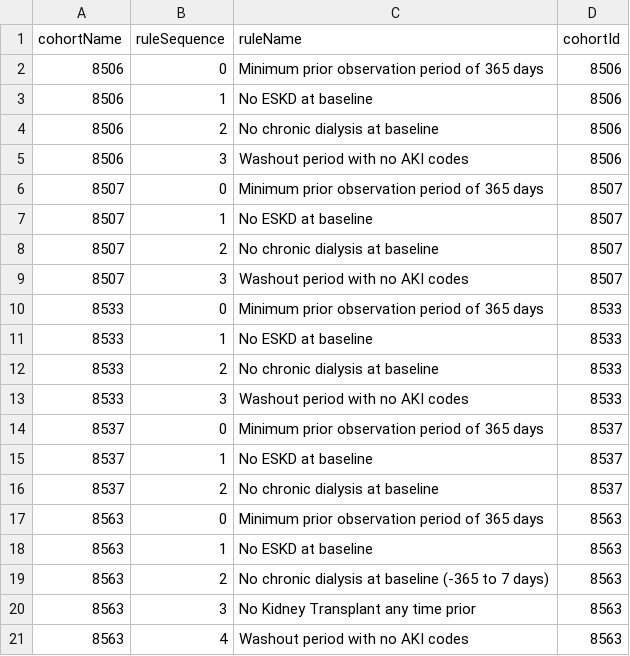
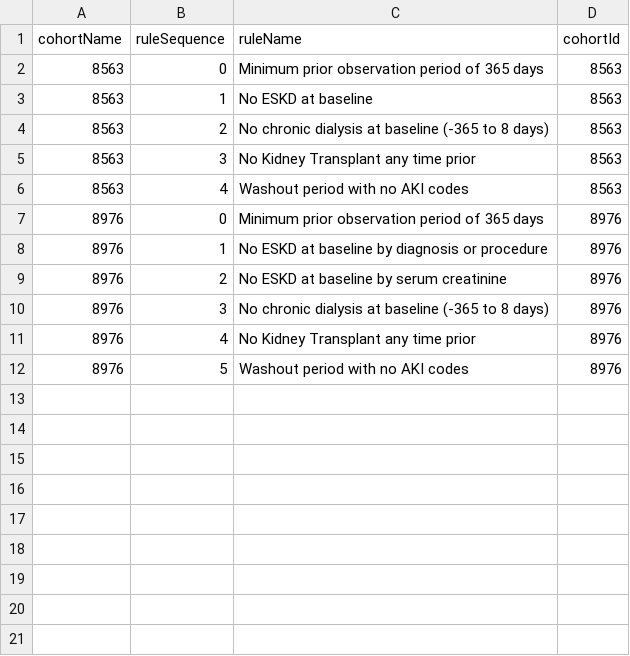
Before and after one commit to gowthamrao/ohdsi_peer_review_renal, a CSV file: Specifications/inst/Cohorts/InclusionRules.csv, drawn as a sheet.

Commit message:
update cohort definitions

```diff
--- a/Specifications/inst/Cohorts/InclusionRules.csv
+++ b/Specifications/inst/Cohorts/InclusionRules.csv
@@ -1,21 +1,12 @@
 cohortName,ruleSequence,ruleName,cohortId
-8506,0,Minimum prior observation period of 365 days,8506
-8506,1,No ESKD at baseline,8506
-8506,2,No chronic dialysis at baseline,8506
-8506,3,Washout period with no AKI codes,8506
-8507,0,Minimum prior observation period of 365 days,8507
-8507,1,No ESKD at baseline,8507
-8507,2,No chronic dialysis at baseline,8507
-8507,3,Washout period with no AKI codes,8507
-8533,0,Minimum prior observation period of 365 days,8533
-8533,1,No ESKD at baseline,8533
-8533,2,No chronic dialysis at baseline,8533
-8533,3,Washout period with no AKI codes,8533
-8537,0,Minimum prior observation period of 365 days,8537
-8537,1,No ESKD at baseline,8537
-8537,2,No chronic dialysis at baseline,8537
 8563,0,Minimum prior observation period of 365 days,8563
 8563,1,No ESKD at baseline,8563
-8563,2,No chronic dialysis at baseline (-365 to 7 days) ,8563
+8563,2,No chronic dialysis at baseline (-365 to 8 days) ,8563
 8563,3,No Kidney Transplant any time prior ,8563
 8563,4,Washout period with no AKI codes,8563
+8976,0,Minimum prior observation period of 365 days,8976
+8976,1,No ESKD at baseline by diagnosis or procedure,8976
+8976,2,No ESKD at baseline by serum creatinine,8976
+8976,3,No chronic dialysis at baseline (-365 to 8 days) ,8976
+8976,4,No Kidney Transplant any time prior ,8976
+8976,5,Washout period with no AKI codes,8976
```
Also changed, not shown: Specifications/inst/Cohorts.csv, 15 other files.
